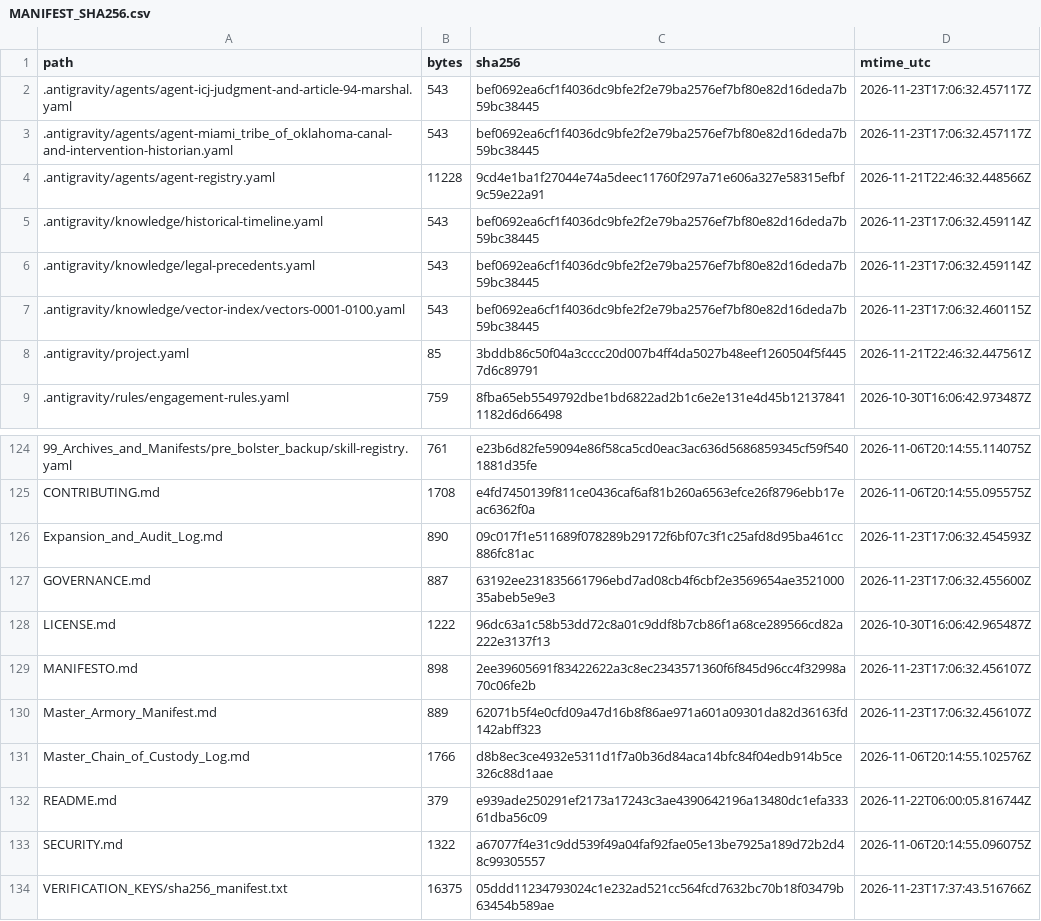
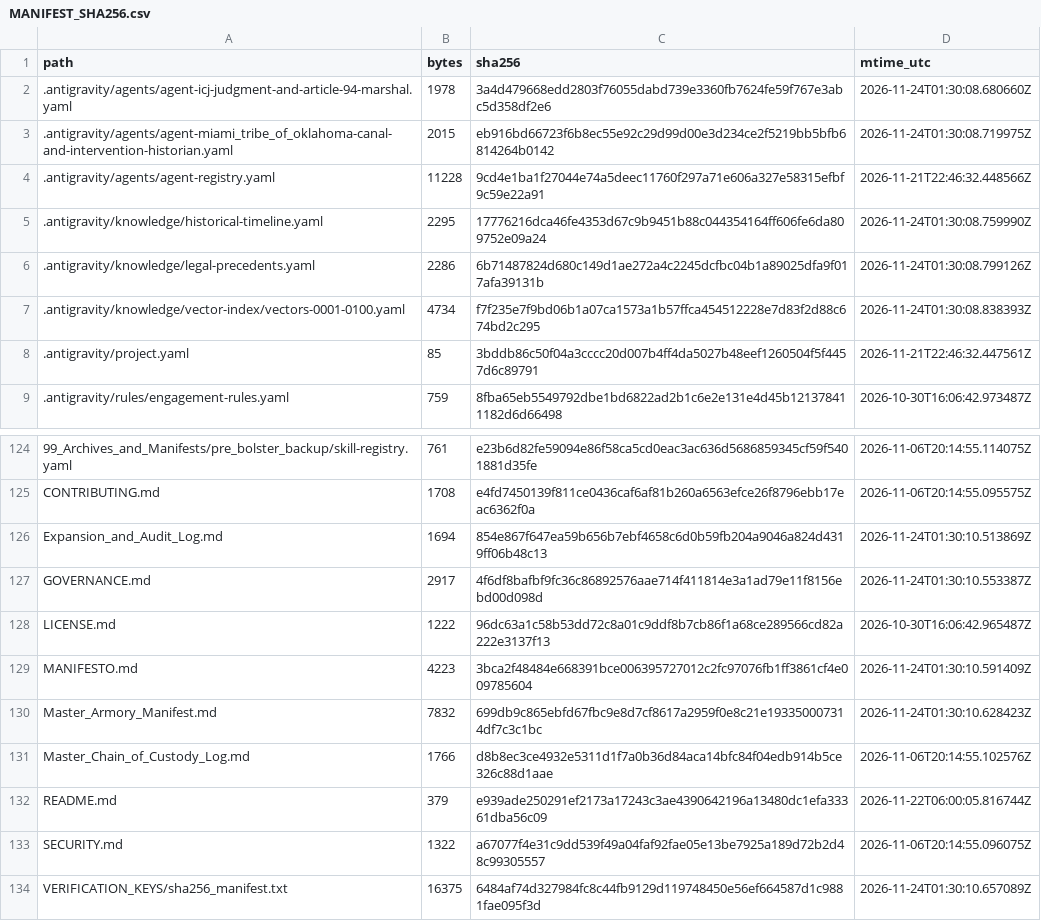
Before and after one commit to GlobalRestitutionAlliance/turtle-island-us-ok-miami-tribe-of-oklahoma-master-litigation, a CSV file: 99_Archives_and_Manifests/MANIFEST_SHA256.csv, drawn as a sheet; only a part is shown, gaps mark what is left out; the diff covers the shown part only.

```diff
--- a/99_Archives_and_Manifests/MANIFEST_SHA256.csv
+++ b/99_Archives_and_Manifests/MANIFEST_SHA256.csv
@@ -1,8 +1,8 @@
 path,bytes,sha256,mtime_utc
-.antigravity/agents/agent-icj-judgment-and-article-94-marshal.yaml,543,bef0692ea6cf1f4036dc9bfe2f2e79ba2576ef7bf80e82d16deda7b59bc38445,2026-11-23T17:06:32.457117Z
-.antigravity/agents/agent-miami_tribe_of_oklahoma-canal-and-intervention-historian.yaml,543,bef0692ea6cf1f4036dc9bfe2f2e79ba2576ef7bf80e82d16deda7b59bc38445,2026-11-23T17:06:32.457117Z
+.antigravity/agents/agent-icj-judgment-and-article-94-marshal.yaml,1978,3a4d479668edd2803f76055dabd739e3360fb7624fe59f767e3abc5d358df2e6,2026-11-24T01:30:08.680660Z
+.antigravity/agents/agent-miami_tribe_of_oklahoma-canal-and-intervention-historian.yaml,2015,eb916bd66723f6b8ec55e92c29d99d00e3d234ce2f5219bb5bfb6814264b0142,2026-11-24T01:30:08.719975Z
 .antigravity/agents/agent-registry.yaml,11228,9cd4e1ba1f27044e74a5deec11760f297a71e606a327e58315efbf9c59e22a91,2026-11-21T22:46:32.448566Z
-.antigravity/knowledge/historical-timeline.yaml,543,bef0692ea6cf1f4036dc9bfe2f2e79ba2576ef7bf80e82d16deda7b59bc38445,2026-11-23T17:06:32.459114Z
-.antigravity/knowledge/legal-precedents.yaml,543,bef0692ea6cf1f4036dc9bfe2f2e79ba2576ef7bf80e82d16deda7b59bc38445,2026-11-23T17:06:32.459114Z
-.antigravity/knowledge/vector-index/vectors-0001-0100.yaml,543,bef0692ea6cf1f4036dc9bfe2f2e79ba2576ef7bf80e82d16deda7b59bc38445,2026-11-23T17:06:32.460115Z
+.antigravity/knowledge/historical-timeline.yaml,2295,17776216dca46fe4353d67c9b9451b88c044354164ff606fe6da809752e09a24,2026-11-24T01:30:08.759990Z
+.antigravity/knowledge/legal-precedents.yaml,2286,6b71487824d680c149d1ae272a4c2245dcfbc04b1a89025dfa9f017afa39131b,2026-11-24T01:30:08.799126Z
+.antigravity/knowledge/vector-index/vectors-0001-0100.yaml,4734,f7f235e7f9bd06b1a07ca1573a1b57ffca454512228e7d83f2d88c674bd2c295,2026-11-24T01:30:08.838393Z
 .antigravity/project.yaml,85,3bddb86c50f04a3cccc20d007b4ff4da5027b48eef1260504f5f4457d6c89791,2026-11-21T22:46:32.447561Z
@@ -125,7 +125,7 @@ path,bytes,sha256,mtime_utc
 CONTRIBUTING.md,1708,e4fd7450139f811ce0436caf6af81b260a6563efce26f8796ebb17eac6362f0a,2026-11-06T20:14:55.095575Z
-Expansion_and_Audit_Log.md,890,09c017f1e511689f078289b29172f6bf07c3f1c25afd8d95ba461cc886fc81ac,2026-11-23T17:06:32.454593Z
-GOVERNANCE.md,887,63192ee231835661796ebd7ad08cb4f6cbf2e3569654ae352100035abeb5e9e3,2026-11-23T17:06:32.455600Z
+Expansion_and_Audit_Log.md,1694,854e867f647ea59b656b7ebf4658c6d0b59fb204a9046a824d4319ff06b48c13,2026-11-24T01:30:10.513869Z
+GOVERNANCE.md,2917,4f6df8bafbf9fc36c86892576aae714f411814e3a1ad79e11f8156ebd00d098d,2026-11-24T01:30:10.553387Z
 LICENSE.md,1222,96dc63a1c58b53dd72c8a01c9ddf8b7cb86f1a68ce289566cd82a222e3137f13,2026-10-30T16:06:42.965487Z
-MANIFESTO.md,898,2ee39605691f83422622a3c8ec2343571360f6f845d96cc4f32998a70c06fe2b,2026-11-23T17:06:32.456107Z
-Master_Armory_Manifest.md,889,62071b5f4e0cfd09a47d16b8f86ae971a601a09301da82d36163fd142abff323,2026-11-23T17:06:32.456107Z
+MANIFESTO.md,4223,3bca2f48484e668391bce006395727012c2fc97076fb1ff3861cf4e009785604,2026-11-24T01:30:10.591409Z
+Master_Armory_Manifest.md,7832,699db9c865ebfd67fbc9e8d7cf8617a2959f0e8c21e193350007314df7c3c1bc,2026-11-24T01:30:10.628423Z
 Master_Chain_of_Custody_Log.md,1766,d8b8ec3ce4932e5311d1f7a0b36d84aca14bfc84f04edb914b5ce326c88d1aae,2026-11-06T20:14:55.102576Z
@@ -133,2 +133,2 @@ README.md,379,e939ade250291ef2173a17243c3ae4390642196a13480dc1efa33361dba56c09,2
 SECURITY.md,1322,a67077f4e31c9dd539f49a04faf92fae05e13be7925a189d72b2d48c99305557,2026-11-06T20:14:55.096075Z
-VERIFICATION_KEYS/sha256_manifest.txt,16375,05ddd11234793024c1e232ad521cc564fcd7632bc70b18f03479b63454b589ae,2026-11-23T17:37:43.516766Z
+VERIFICATION_KEYS/sha256_manifest.txt,16375,6484af74d327984fc8c44fb9129d119748450e56ef664587d1c9881fae095f3d,2026-11-24T01:30:10.657089Z
```
Also changed, not shown: 81 edited cells elsewhere in this file, 37 other files.
